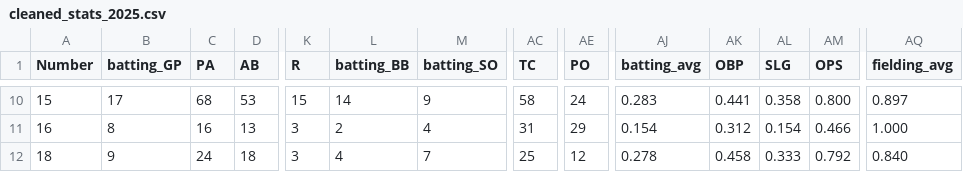
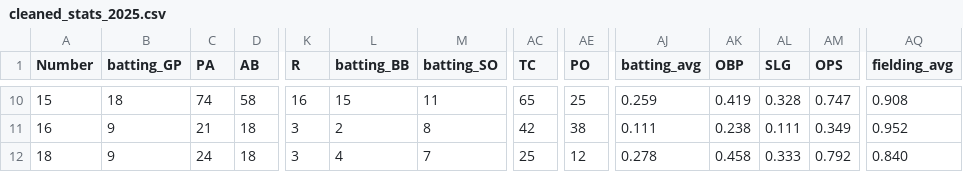
Before and after one commit to jackpuncochar/hamelhawks, a CSV file: cleaned_stats_2025.csv, drawn as a sheet; only a part is shown, gaps mark what is left out; the diff covers the shown part only; the diff names each change by its address in the sheet, - before the commit and + after, or states it on an @@ line.

```diff
--- a/cleaned_stats_2025.csv
+++ b/cleaned_stats_2025.csv
-B10 (batting_GP): 17
+B10 (batting_GP): 18
-C10 (PA): 68
+C10 (PA): 74
-D10 (AB): 53
+D10 (AB): 58
-K10 (R): 15
+K10 (R): 16
-L10 (batting_BB): 14
+L10 (batting_BB): 15
-M10 (batting_SO): 9
+M10 (batting_SO): 11
-AC10 (TC): 58
+AC10 (TC): 65
-AE10 (PO): 24
+AE10 (PO): 25
-AJ10 (batting_avg): 0.283
+AJ10 (batting_avg): 0.259
-AK10 (OBP): 0.441
+AK10 (OBP): 0.419
-AL10 (SLG): 0.358
+AL10 (SLG): 0.328
-AM10 (OPS): 0.800
+AM10 (OPS): 0.747
-AQ10 (fielding_avg): 0.897
+AQ10 (fielding_avg): 0.908
-B11 (batting_GP): 8
+B11 (batting_GP): 9
-C11 (PA): 16
+C11 (PA): 21
-D11 (AB): 13
+D11 (AB): 18
-M11 (batting_SO): 4
+M11 (batting_SO): 8
-AC11 (TC): 31
+AC11 (TC): 42
-AE11 (PO): 29
+AE11 (PO): 38
-AJ11 (batting_avg): 0.154
+AJ11 (batting_avg): 0.111
-AK11 (OBP): 0.312
+AK11 (OBP): 0.238
-AL11 (SLG): 0.154
+AL11 (SLG): 0.111
-AM11 (OPS): 0.466
+AM11 (OPS): 0.349
-AQ11 (fielding_avg): 1.000
+AQ11 (fielding_avg): 0.952
```
Also changed, not shown: 158 edited cells elsewhere in this file, 1 other file.
